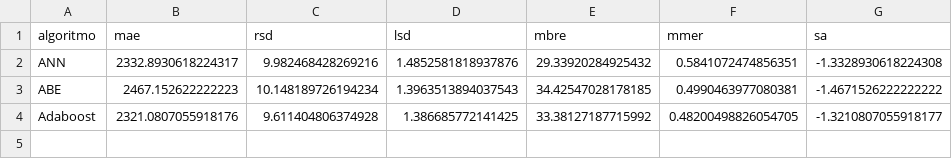
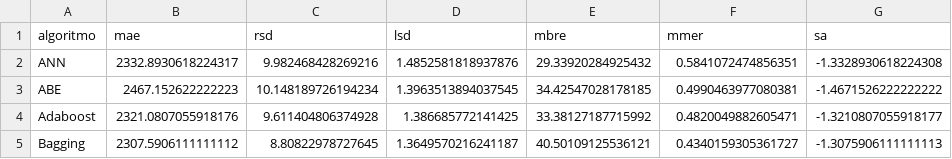
Before and after one commit to albertofernandezs/machine-learning, a CSV file: desharnais.csv, drawn as a sheet.

Commit message:
actualizacion

```diff
--- a/desharnais.csv
+++ b/desharnais.csv
@@ -2,3 +2,4 @@ algoritmo,mae,rsd,lsd,mbre,mmer,sa
 ANN,2332.8930618224317,9.982468428269216,1.4852581818937876,29.33920284925432,0.5841072474856351,-1.3328930618224308
-ABE,2467.152622222223,10.148189726194234,1.3963513894037543,34.42547028178185,0.4990463977080381,-1.4671526222222222
-Adaboost,2321.0807055918176,9.611404806374928,1.386685772141425,33.38127187715992,0.48200498826054705,-1.3210807055918177
+ABE,2467.152622222223,10.148189726194234,1.3963513894037545,34.42547028178185,0.4990463977080381,-1.4671526222222222
+Adaboost,2321.0807055918176,9.611404806374928,1.386685772141425,33.38127187715992,0.4820049882605471,-1.3210807055918177
+Bagging,2307.5906111111112,8.80822978727645,1.3649570216241187,40.50109125536121,0.4340159305361727,-1.3075906111111113
```
